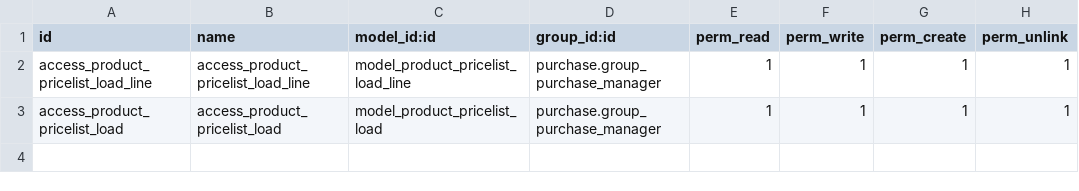
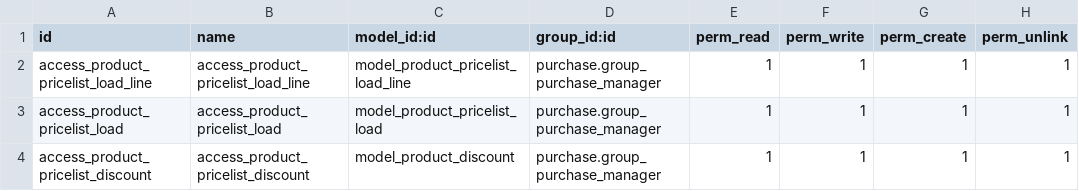
Before and after one commit to jobiols/jeo, a CSV file: product_pricelist_import/security/ir.model.access.csv, drawn as a sheet.

```diff
--- a/product_pricelist_import/security/ir.model.access.csv
+++ b/product_pricelist_import/security/ir.model.access.csv
@@ -3 +3,2 @@ access_product_pricelist_load_line,access_product_pricelist_load_line,model_prod
 access_product_pricelist_load,access_product_pricelist_load,model_product_pricelist_load,purchase.group_purchase_manager,1,1,1,1
+access_product_pricelist_discount,access_product_pricelist_discount,model_product_discount,purchase.group_purchase_manager,1,1,1,1
```
Also changed, not shown: 11 other files.
